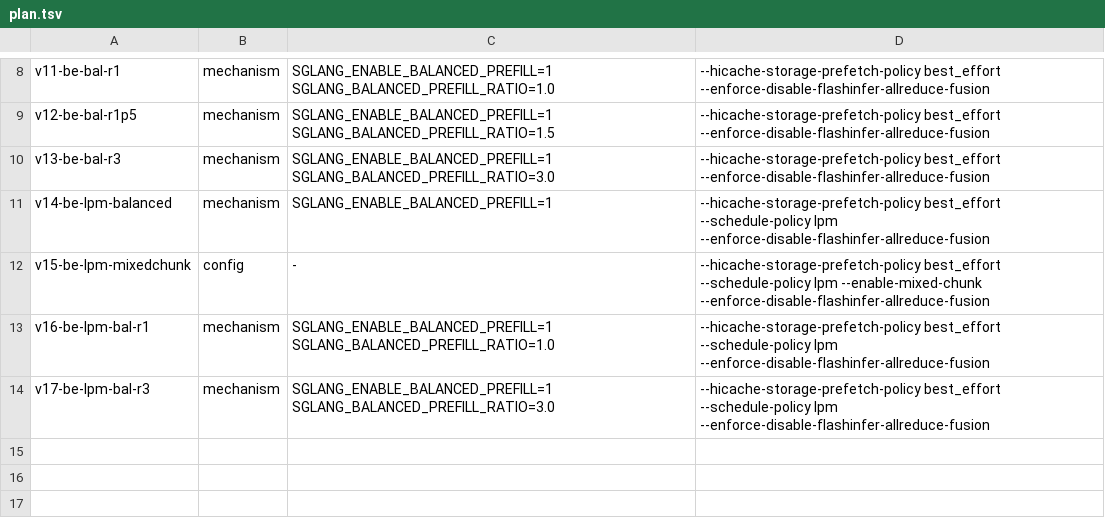
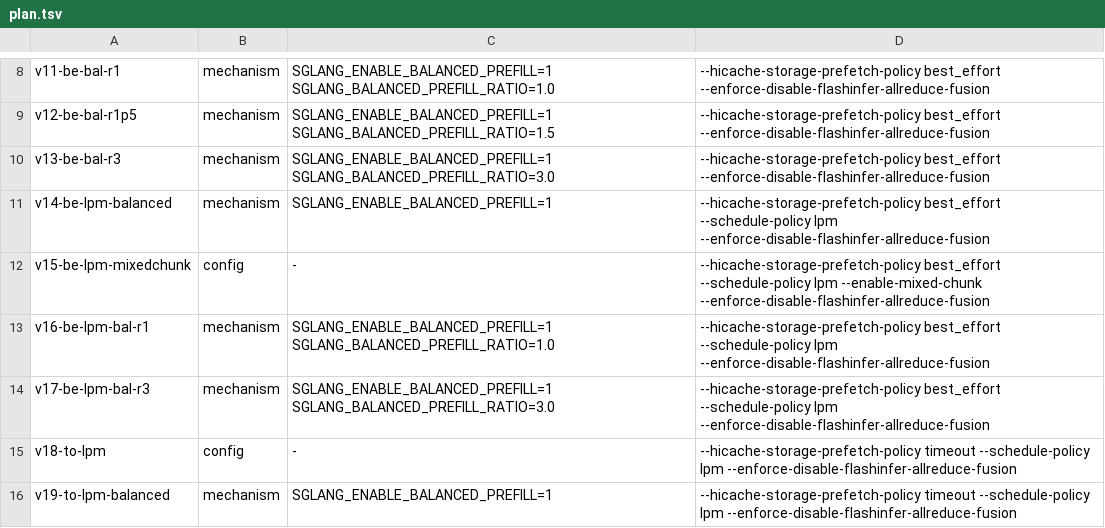
Before and after one commit to sgl-evolve/sglang, a TSV file: plan.tsv, drawn as a sheet; only a part is shown, gaps mark what is left out.

Commit message:
kv-flint-2c: v10 timeout(2588)<best_effort(3241) finding; add timeout+lpm combos (v18/v19)

```diff
--- a/plan.tsv
+++ b/plan.tsv
@@ -14 +14,3 @@ v16-be-lpm-bal-r1	mechanism	SGLANG_ENABLE_BALANCED_PREFILL=1 SGLANG_BALANCED_PRE
 v17-be-lpm-bal-r3	mechanism	SGLANG_ENABLE_BALANCED_PREFILL=1 SGLANG_BALANCED_PREFILL_RATIO=3.0	--hicache-storage-prefetch-policy best_effort --schedule-policy lpm --enforce-disable-flashinfer-allreduce-fusion
+v18-to-lpm	config	-	--hicache-storage-prefetch-policy timeout --schedule-policy lpm --enforce-disable-flashinfer-allreduce-fusion
+v19-to-lpm-balanced	mechanism	SGLANG_ENABLE_BALANCED_PREFILL=1	--hicache-storage-prefetch-policy timeout --schedule-policy lpm --enforce-disable-flashinfer-allreduce-fusion
```
